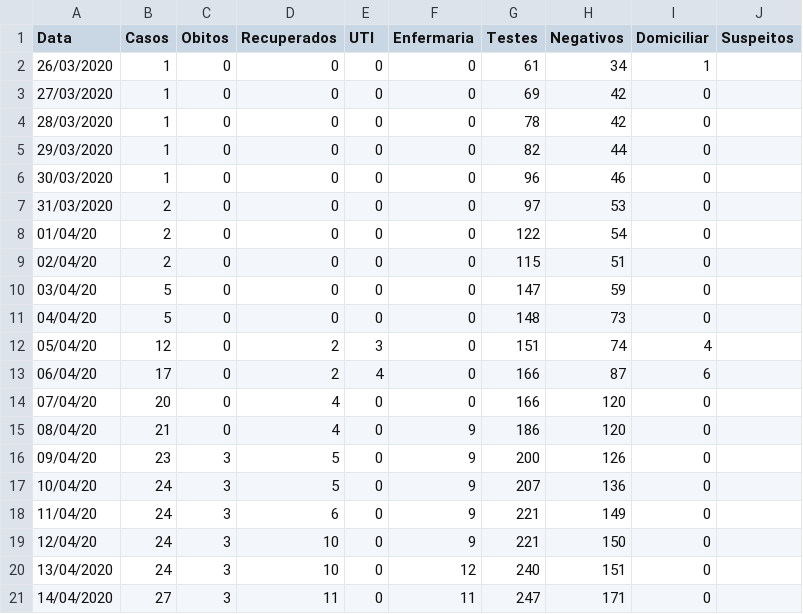
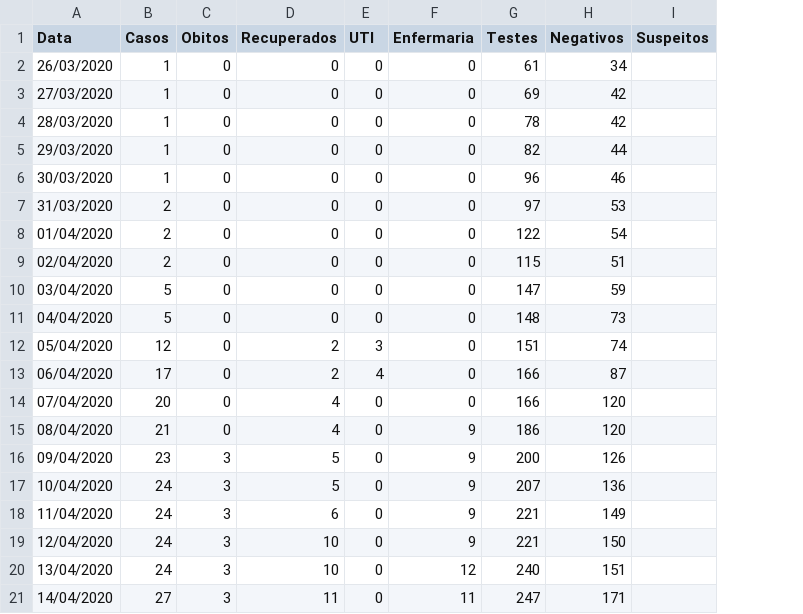
Before and after one commit to CaetanoSlavieroPires/Report_Covid19_Cappra, a CSV file: Passo Fundo.csv, drawn as a sheet; only a part is shown; removed rows and columns are numbered as before the commit, all else as after; the diff covers the shown part only; the diff names each change by its address in the sheet, - before the commit and + after, or states it on an @@ line.

```diff
--- a/Passo Fundo.csv
+++ b/Passo Fundo.csv
-column I (Domiciliar), rows 2-21: 1 | 0 | 0 | 0 | 0 | 0 | 0 | 0 | 0 | 0 | 4 | 6 | 0 | 0 | 0 | 0 | 0 | 0 | 0 | 0
-A8 (Data): 01/04/20
+A8 (Data): 01/04/2020
-A9 (Data): 02/04/20
+A9 (Data): 02/04/2020
-A10 (Data): 03/04/20
+A10 (Data): 03/04/2020
-A11 (Data): 04/04/20
+A11 (Data): 04/04/2020
-A12 (Data): 05/04/20
+A12 (Data): 05/04/2020
-A13 (Data): 06/04/20
+A13 (Data): 06/04/2020
-A14 (Data): 07/04/20
+A14 (Data): 07/04/2020
-A15 (Data): 08/04/20
+A15 (Data): 08/04/2020
-A16 (Data): 09/04/20
+A16 (Data): 09/04/2020
-A17 (Data): 10/04/20
+A17 (Data): 10/04/2020
-A18 (Data): 11/04/20
+A18 (Data): 11/04/2020
-A19 (Data): 12/04/20
+A19 (Data): 12/04/2020
```
Also changed, not shown: 2 added rows and 19 edited cells elsewhere in this file, Curitiba.csv, São Luís.csv, 2 other files.
